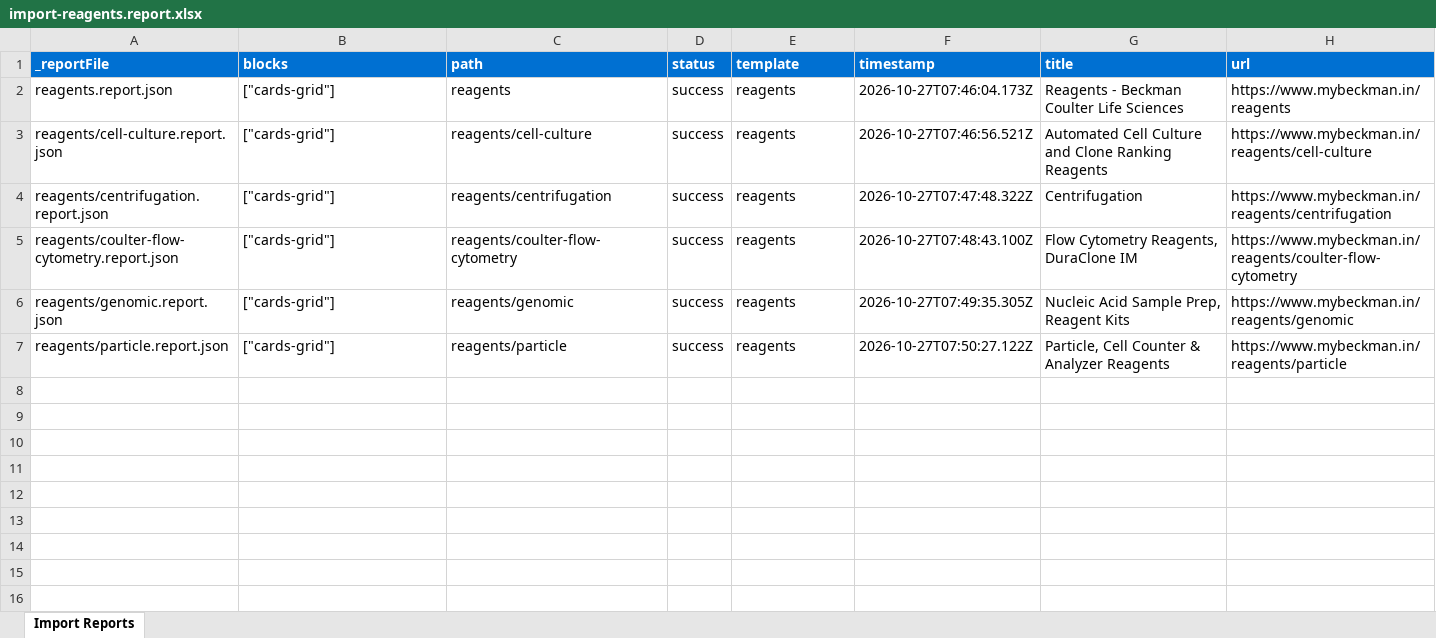
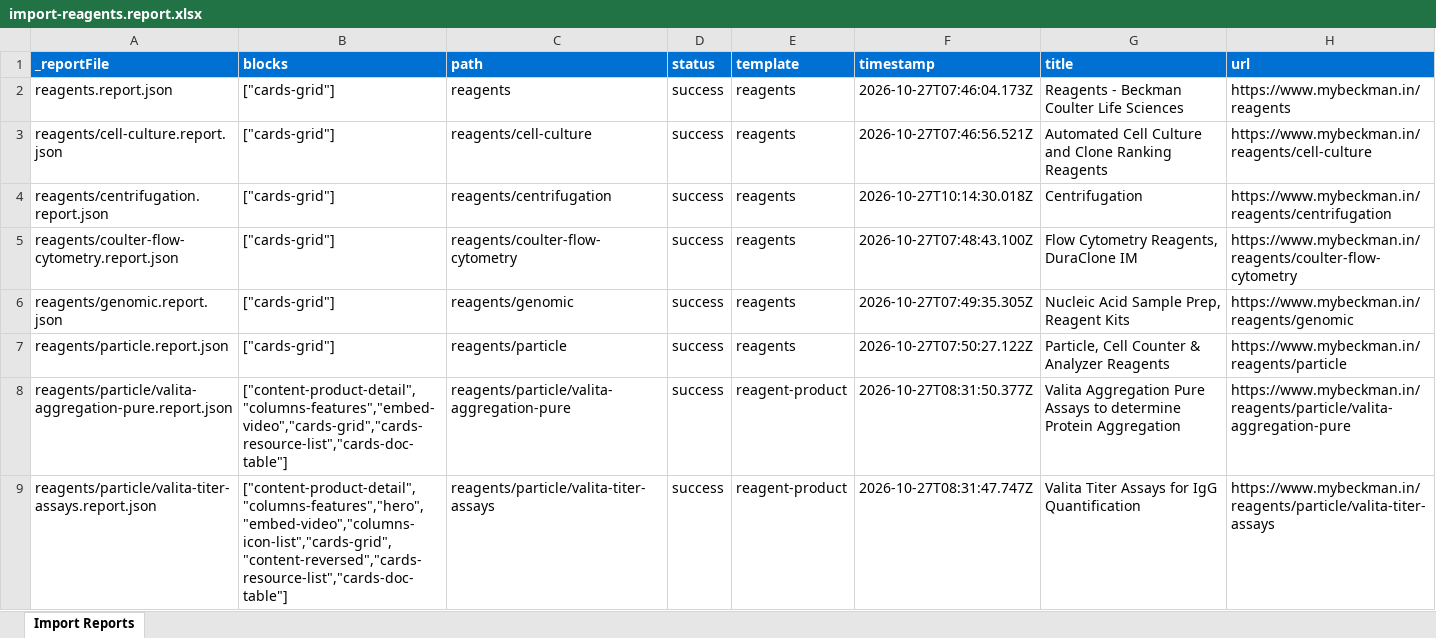
Before and after one commit to shivangi1422/demo-ma-aem-coder, an Excel workbook: tools/importer/reports/import-reagents.report.xlsx, sheet Import Reports, drawn as a sheet; values as stored, in another font and other column widths than the file's, no borders; the diff names each change by its address in the sheet, - before the commit and + after, or states it on an @@ line.

Commit message:
Add cards-grid block, update importer
Automated migration updates generated by Experience Modernization Agent.

Changed files: 13

```diff
--- a/tools/importer/reports/import-reagents.report.xlsx (sheet Import Reports)
+++ b/tools/importer/reports/import-reagents.report.xlsx (sheet Import Reports)
-F4 (timestamp): 2026-10-27T07:47:48.322Z
+F4 (timestamp): 2026-10-27T10:14:30.018Z
+row 8: reagents/particle/valita-aggregation-pure.report.json | ["content-product-detail","columns-features","embed-video","cards-grid","cards-resource-list","cards-doc-table"] | reagents/particle/valita-aggregation-pure | success | reagent-product | 2026-10-27T08:31:50.377Z | Valita Aggregation Pure Assays to determine Protein Aggregation | https://www.mybeckman.in/reagents/particle/valita-aggregation-pure
+row 9: reagents/particle/valita-titer-assays.report.json | ["content-product-detail","columns-features","hero","embed-video","columns-icon-list","cards-grid","content-reversed","cards-resource-list","cards-doc-table"] | reagents/particle/valita-titer-assays | success | reagent-product | 2026-10-27T08:31:47.747Z | Valita Titer Assays for IgG Quantification | https://www.mybeckman.in/reagents/particle/valita-titer-assays
```
Also changed, not shown: 12 other files.
